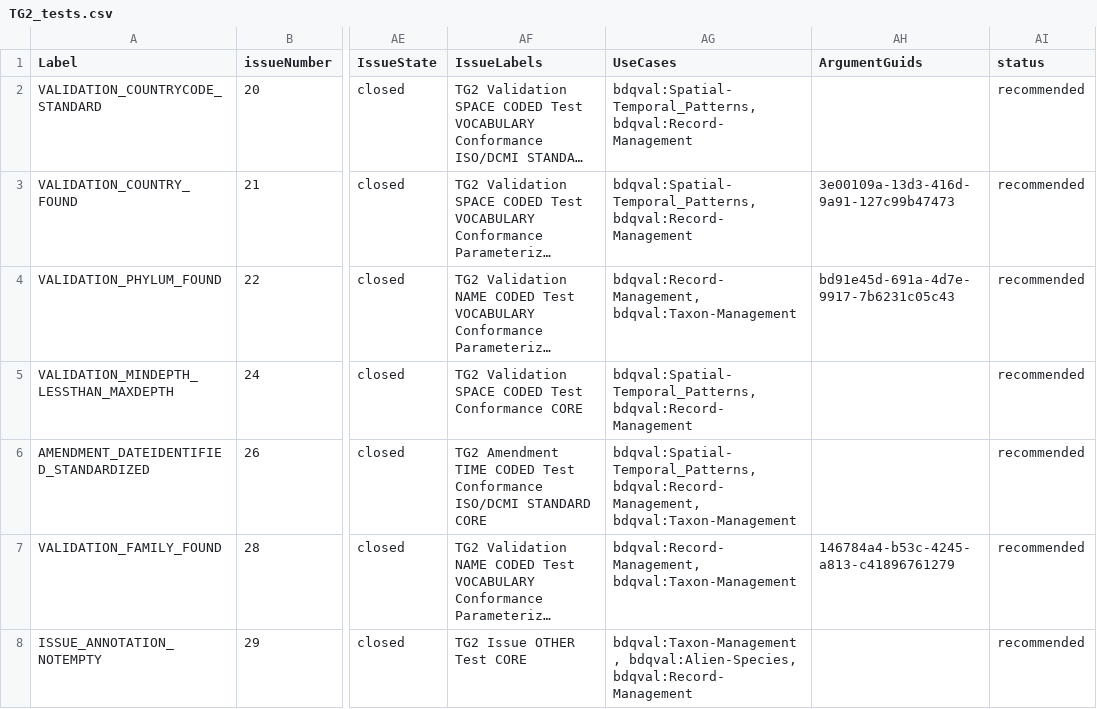
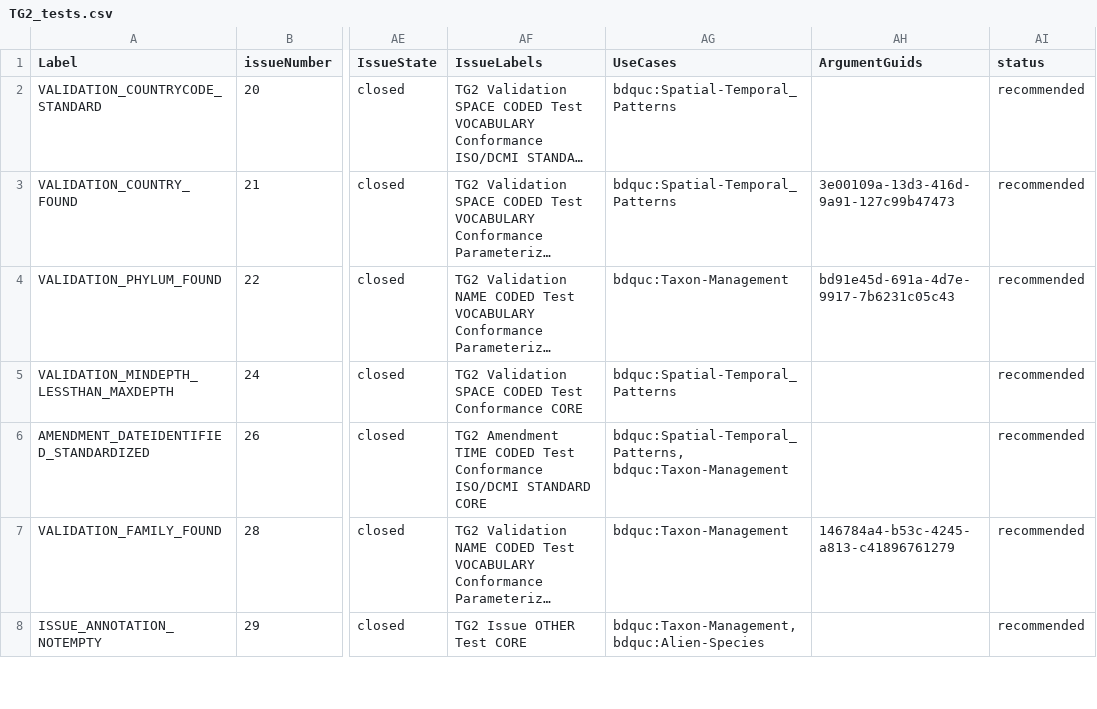
Before and after one commit to tdwg/bdq, a CSV file: tg2/core/TG2_tests.csv, drawn as a sheet; only a part is shown, gaps mark what is left out; long unchanged cells end in …; the diff covers the shown part only; the diff names each change by its address in the sheet, - before the commit and + after, or states it on an @@ line.

Commit message:
For #335 updates to sparql queries for namespace move on use cases.  Rebuit generated documents (with sparql validation disabled).

```diff
--- a/tg2/core/TG2_tests.csv
+++ b/tg2/core/TG2_tests.csv
-AG2:AG3 (UseCases): bdqval:Spatial-Temporal_Patterns, bdqval:Record-Management
+AG2:AG3 (UseCases): bdquc:Spatial-Temporal_Patterns
-AG4 (UseCases): bdqval:Record-Management, bdqval:Taxon-Management
+AG4 (UseCases): bdquc:Taxon-Management
-AG5 (UseCases): bdqval:Spatial-Temporal_Patterns, bdqval:Record-Management
+AG5 (UseCases): bdquc:Spatial-Temporal_Patterns
-AG6 (UseCases): bdqval:Spatial-Temporal_Patterns, bdqval:Record-Management, bdqval:Taxon-Management
+AG6 (UseCases): bdquc:Spatial-Temporal_Patterns, bdquc:Taxon-Management
-AG7 (UseCases): bdqval:Record-Management, bdqval:Taxon-Management
+AG7 (UseCases): bdquc:Taxon-Management
-AG8 (UseCases): bdqval:Taxon-Management, bdqval:Alien-Species, bdqval:Record-Management
+AG8 (UseCases): bdquc:Taxon-Management, bdquc:Alien-Species
```
Also changed, not shown: 103 edited cells elsewhere in this file, tg2/core/TG2_policy_guids.csv, 12 other files.
